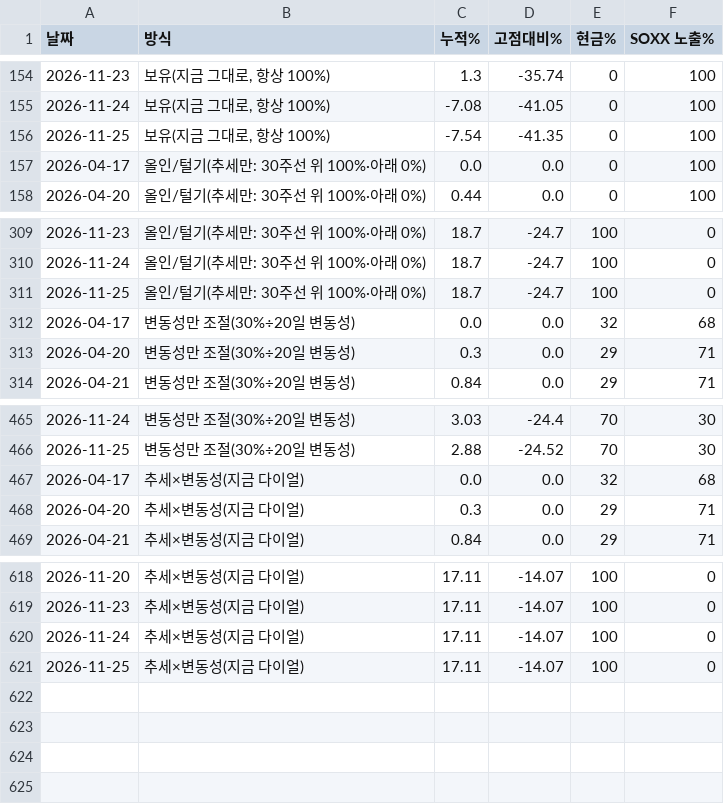
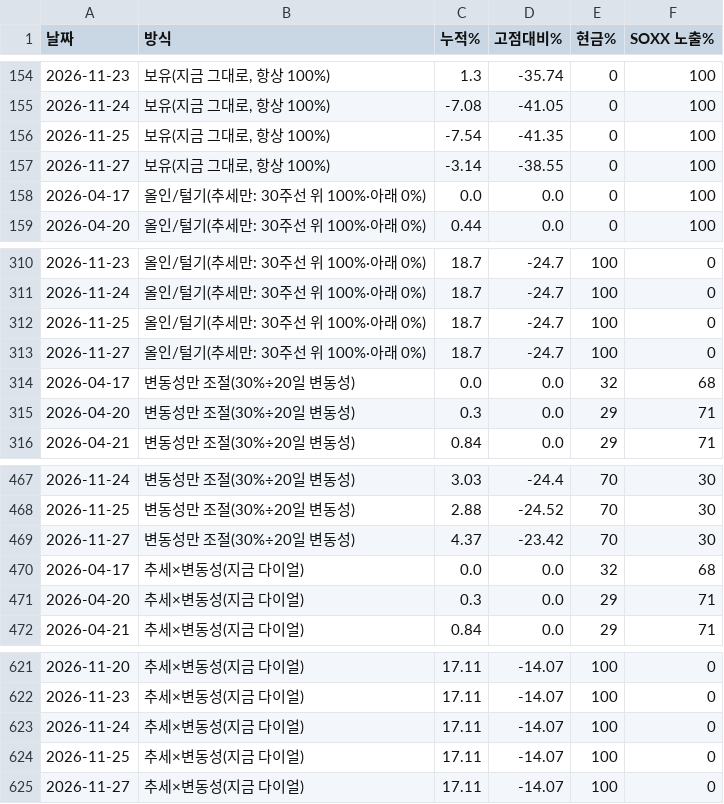
Before and after one commit to leesonggun1951-ai/dial-harness, a CSV file: paper_history.csv, drawn as a sheet; only a part is shown, gaps mark what is left out.

```diff
--- a/paper_history.csv
+++ b/paper_history.csv
@@ -156,2 +156,3 @@
 2026-11-25,"보유(지금 그대로, 항상 100%)",-7.54,-41.35,0,100
+2026-11-27,"보유(지금 그대로, 항상 100%)",-3.14,-38.55,0,100
 2026-04-17,올인/털기(추세만: 30주선 위 100%·아래 0%),0.0,0.0,0,100
@@ -311,2 +312,3 @@
 2026-11-25,올인/털기(추세만: 30주선 위 100%·아래 0%),18.7,-24.7,100,0
+2026-11-27,올인/털기(추세만: 30주선 위 100%·아래 0%),18.7,-24.7,100,0
 2026-04-17,변동성만 조절(30%÷20일 변동성),0.0,0.0,32,68
@@ -466,2 +468,3 @@
 2026-11-25,변동성만 조절(30%÷20일 변동성),2.88,-24.52,70,30
+2026-11-27,변동성만 조절(30%÷20일 변동성),4.37,-23.42,70,30
 2026-04-17,추세×변동성(지금 다이얼),0.0,0.0,32,68
@@ -621 +624,2 @@
 2026-11-25,추세×변동성(지금 다이얼),17.11,-14.07,100,0
+2026-11-27,추세×변동성(지금 다이얼),17.11,-14.07,100,0
```
Also changed, not shown: dial_history.csv, 3 other files.
